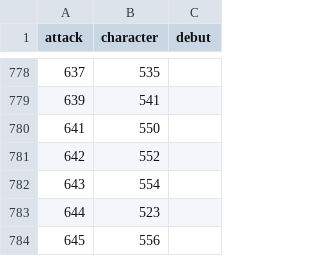
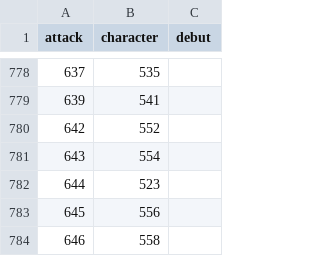
Before and after one commit to diegochagas/saint-seiya-api, a CSV file: backend/src/data/csv/attackers.csv, drawn as a sheet; only a part is shown, gaps mark what is left out; the shorter side is filled out with more unchanged rows; the diff names each change by its address in the sheet, - before the commit and + after, or states it on an @@ line.

```diff
--- a/backend/src/data/csv/attackers.csv
+++ b/backend/src/data/csv/attackers.csv
-row 780: 641 | 550
```
Also changed, not shown: backend/src/data/csv/characters.csv, backend/src/data/csv/classNames.csv, 51 other files.
